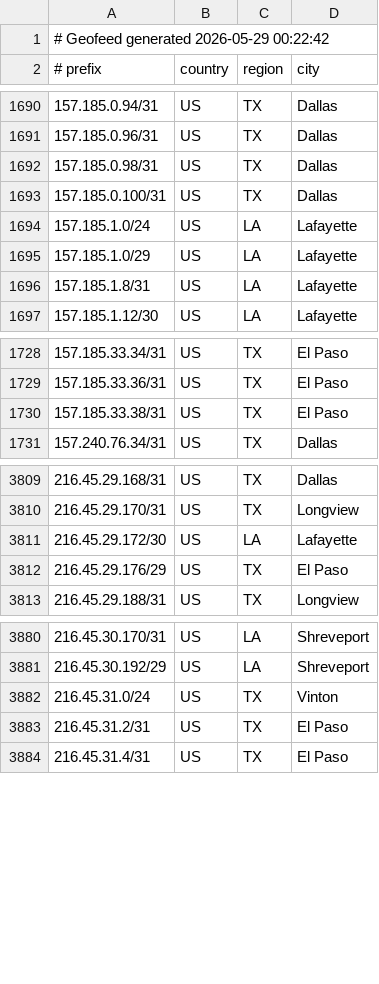
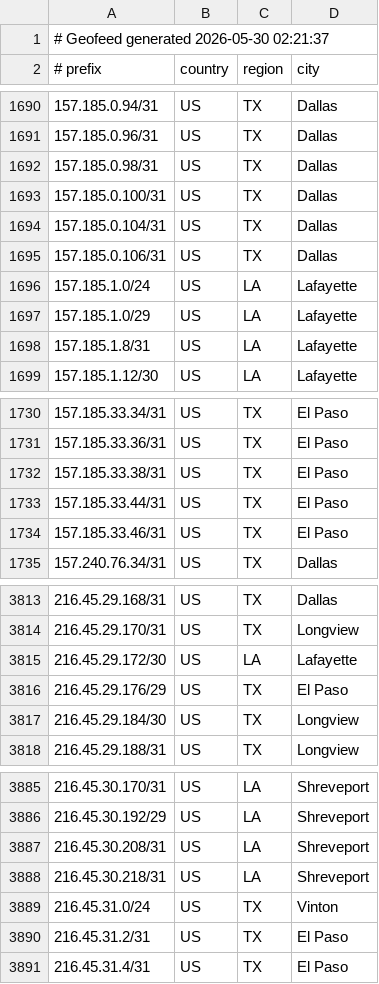
Before and after one commit to conterranae/geofeed, a CSV file: geofeed.csv, drawn as a sheet; only a part is shown, gaps mark what is left out.

Commit message:
Update geofeed - 2026-05-30 02:23:08

```diff
--- a/geofeed.csv
+++ b/geofeed.csv
@@ -1,2 +1,2 @@
-# Geofeed generated 2026-05-29 00:22:42
+# Geofeed generated 2026-05-30 02:21:37
 # prefix,country,region,city
@@ -1693,2 +1693,4 @@
 157.185.0.100/31,US,TX,Dallas
+157.185.0.104/31,US,TX,Dallas
+157.185.0.106/31,US,TX,Dallas
 157.185.1.0/24,US,LA,Lafayette
@@ -1730,2 +1732,4 @@
 157.185.33.38/31,US,TX,El Paso
+157.185.33.44/31,US,TX,El Paso
+157.185.33.46/31,US,TX,El Paso
 157.240.76.34/31,US,TX,Dallas
@@ -3812,2 +3816,3 @@
 216.45.29.176/29,US,TX,El Paso
+216.45.29.184/30,US,TX,Longview
 216.45.29.188/31,US,TX,Longview
@@ -3881,2 +3886,4 @@
 216.45.30.192/29,US,LA,Shreveport
+216.45.30.208/31,US,LA,Shreveport
+216.45.30.218/31,US,LA,Shreveport
 216.45.31.0/24,US,TX,Vinton
```
